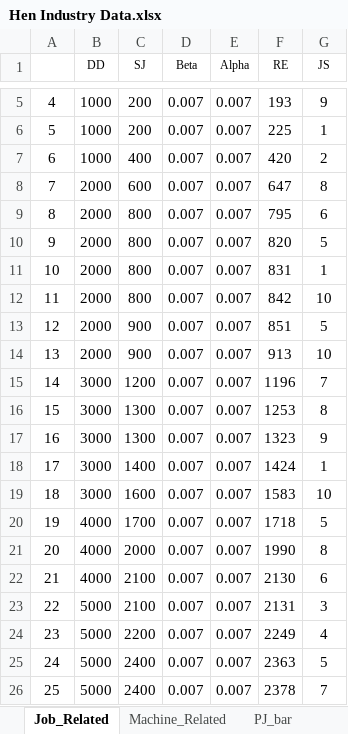
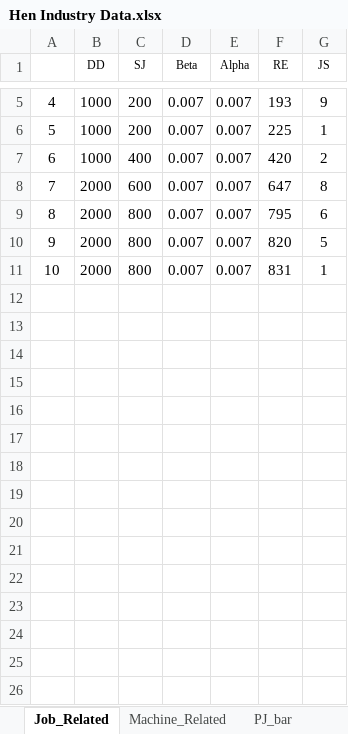
Before and after one commit to ErfanAmani2000/Batch-Processing, an Excel workbook: Hen Industry Data.xlsx, sheet Job_Related, drawn as a sheet; only a part is shown, gaps mark what is left out; values as stored, in another font and other column widths than the file's, no borders; the diff names each change by its address in the sheet, - before the commit and + after, or states it on an @@ line.

```diff
--- a/Hen Industry Data.xlsx (sheet Job_Related)
+++ b/Hen Industry Data.xlsx (sheet Job_Related)
-row 12: 11 | 2000 | 800 | 0.007 | 0.007 | 842 | 10
-row 13: 12 | 2000 | 900 | 0.007 | 0.007 | 851 | 5
-row 14: 13 | 2000 | 900 | 0.007 | 0.007 | 913 | 10
-row 15: 14 | 3000 | 1200 | 0.007 | 0.007 | 1196 | 7
-row 16: 15 | 3000 | 1300 | 0.007 | 0.007 | 1253 | 8
-row 17: 16 | 3000 | 1300 | 0.007 | 0.007 | 1323 | 9
-row 18: 17 | 3000 | 1400 | 0.007 | 0.007 | 1424 | 1
-row 19: 18 | 3000 | 1600 | 0.007 | 0.007 | 1583 | 10
-row 20: 19 | 4000 | 1700 | 0.007 | 0.007 | 1718 | 5
-row 21: 20 | 4000 | 2000 | 0.007 | 0.007 | 1990 | 8
-row 22: 21 | 4000 | 2100 | 0.007 | 0.007 | 2130 | 6
-row 23: 22 | 5000 | 2100 | 0.007 | 0.007 | 2131 | 3
-row 24: 23 | 5000 | 2200 | 0.007 | 0.007 | 2249 | 4
-row 25: 24 | 5000 | 2400 | 0.007 | 0.007 | 2363 | 5
-row 26: 25 | 5000 | 2400 | 0.007 | 0.007 | 2378 | 7
```
Also changed, not shown: sheet PJ_hat, sheet PJ_bar, formulas that keep their value, Glass Manufacturing Data.xlsx.
